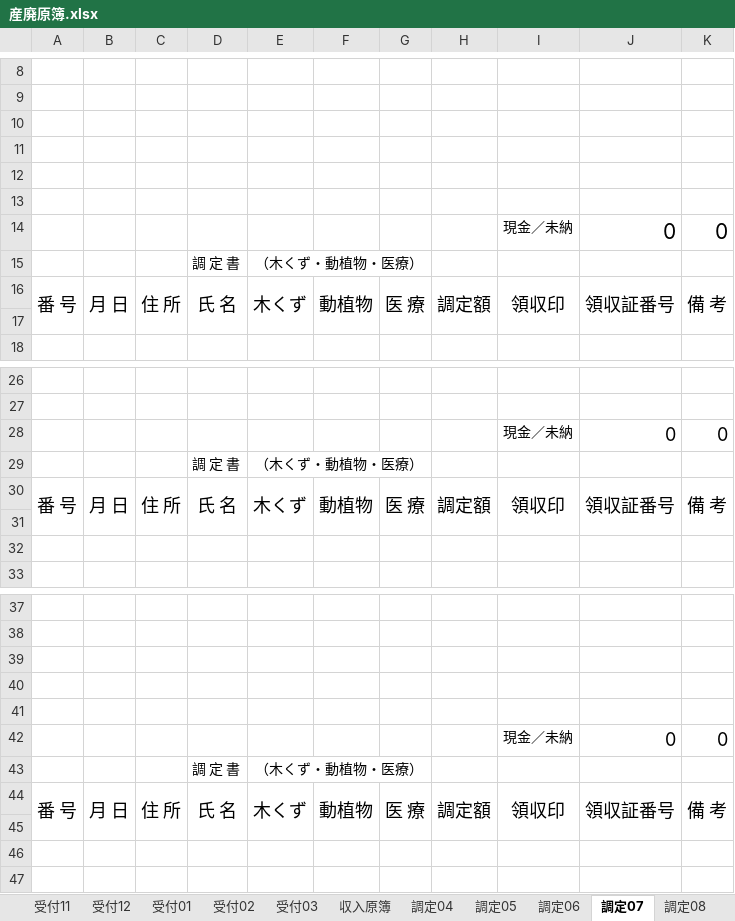
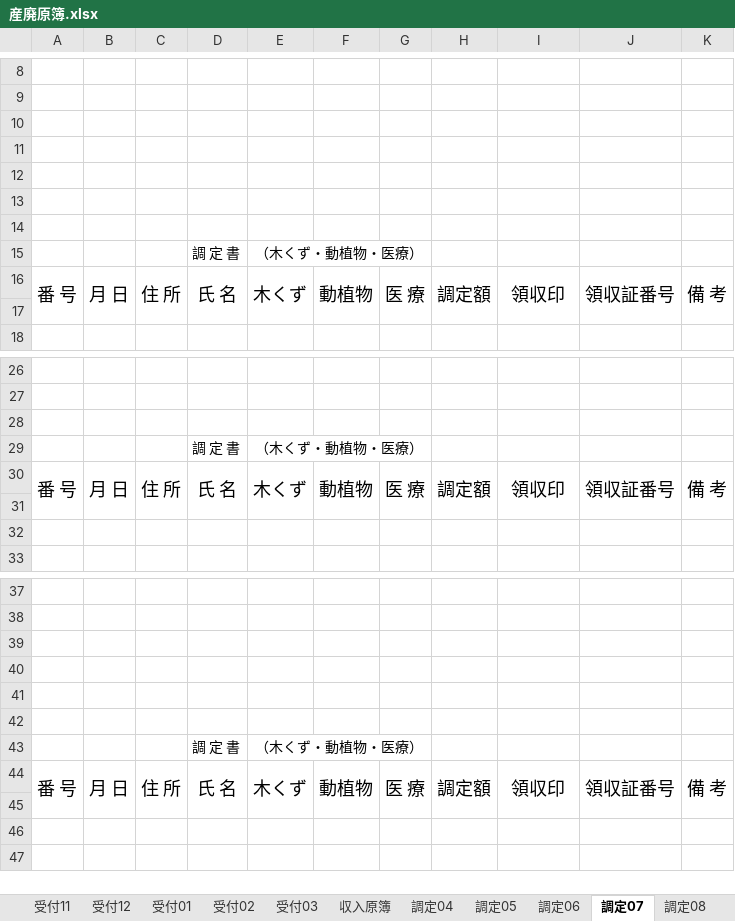
Before and after one commit to LayHirosaki/Off_NipoGepo, an Excel workbook: (枠)◯年度一式/産廃原簿.xlsx, sheet 調定07, drawn as a sheet; only a part is shown, gaps mark what is left out; values as stored, in another font and other column widths than the file's, no borders; the diff names each change by its address in the sheet, - before the commit and + after, or states it on an @@ line.

Commit message:
産廃原簿入力規則DONE

```diff
--- a/(枠)◯年度一式/産廃原簿.xlsx (sheet 調定07)
+++ b/(枠)◯年度一式/産廃原簿.xlsx (sheet 調定07)
-row 14:  |  |  |  |  |  |  |  | 現金／未納 | 0 | 0
+row 14: (empty)
-row 28:  |  |  |  |  |  |  |  | 現金／未納 | 0 | 0
+row 28: (empty)
-row 42:  |  |  |  |  |  |  |  | 現金／未納 | 0 | 0
+row 42: (empty)
```
Also changed, not shown: sheet 受付07, formulas that keep their value, charts or pictures.
